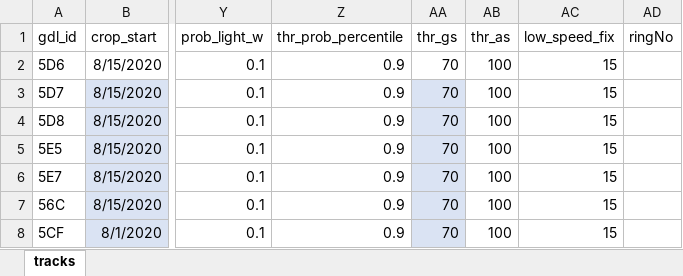
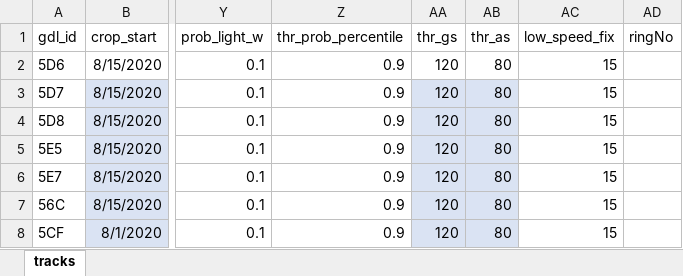
Before and after one commit to ksakuras/Siberian-rubythroat-China, an Excel workbook: data/gpr_settings.xlsx, sheet tracks, drawn as a sheet; only a part is shown, gaps mark what is left out; values as stored, in another font and other column widths than the file's, no borders; table styles not drawn; the diff names each change by its address in the sheet, - before the commit and + after, or states it on an @@ line.

Commit message:
Add files via upload

```diff
--- a/data/gpr_settings.xlsx (sheet tracks)
+++ b/data/gpr_settings.xlsx (sheet tracks)
-AA2:AA8 (thr_gs): 70
+AA2:AA8 (thr_gs): 120
-AB2:AB8 (thr_as): 100
+AB2:AB8 (thr_as): 80
-AB3:AB8 fill: none
+AB3:AB8 fill: #DAE3F3
```
